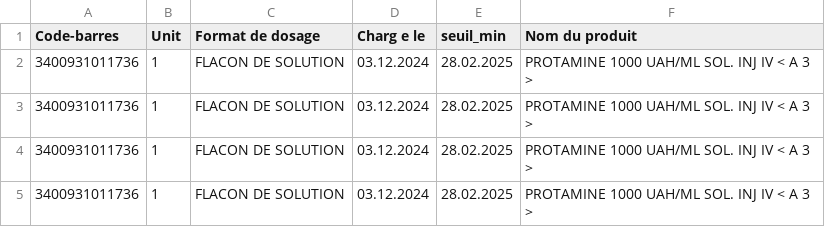
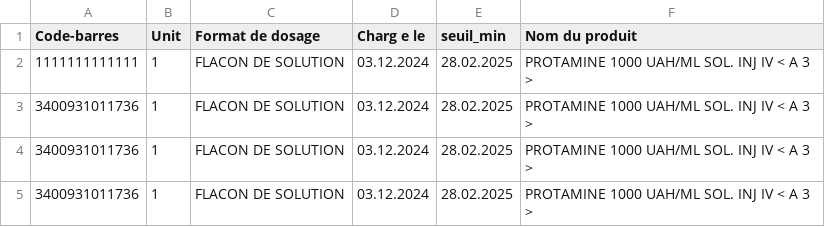
Before and after one commit to yousseflri/pharmacielistarticles, a CSV file: articlelistseuil.csv, drawn as a sheet; only a part is shown.

```diff
--- a/articlelistseuil.csv
+++ b/articlelistseuil.csv
@@ -1,3 +1,3 @@
 Code-barres,Unit,Format de dosage,Charg e le,seuil_min,Nom du produit
-3400931011736,1,FLACON DE SOLUTION,03.12.2024,28.02.2025,PROTAMINE 1000 UAH/ML SOL. INJ IV  < A 3 >
+1111111111111,1,FLACON DE SOLUTION,03.12.2024,28.02.2025,PROTAMINE 1000 UAH/ML SOL. INJ IV  < A 3 >
 3400931011736,1,FLACON DE SOLUTION,03.12.2024,28.02.2025,PROTAMINE 1000 UAH/ML SOL. INJ IV  < A 3 >
```
Also changed, not shown: articlelistexpire.csv.
